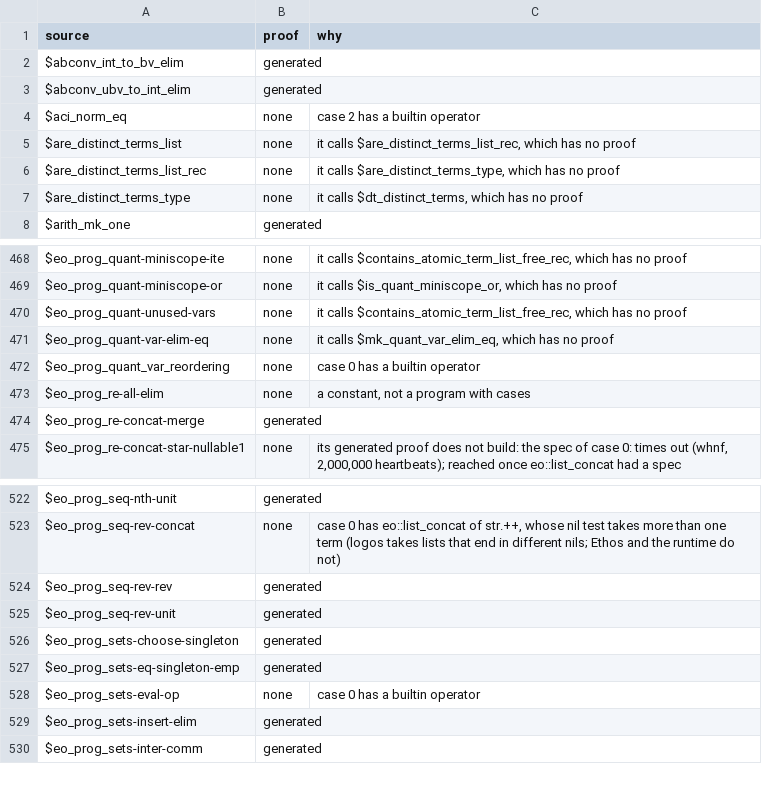
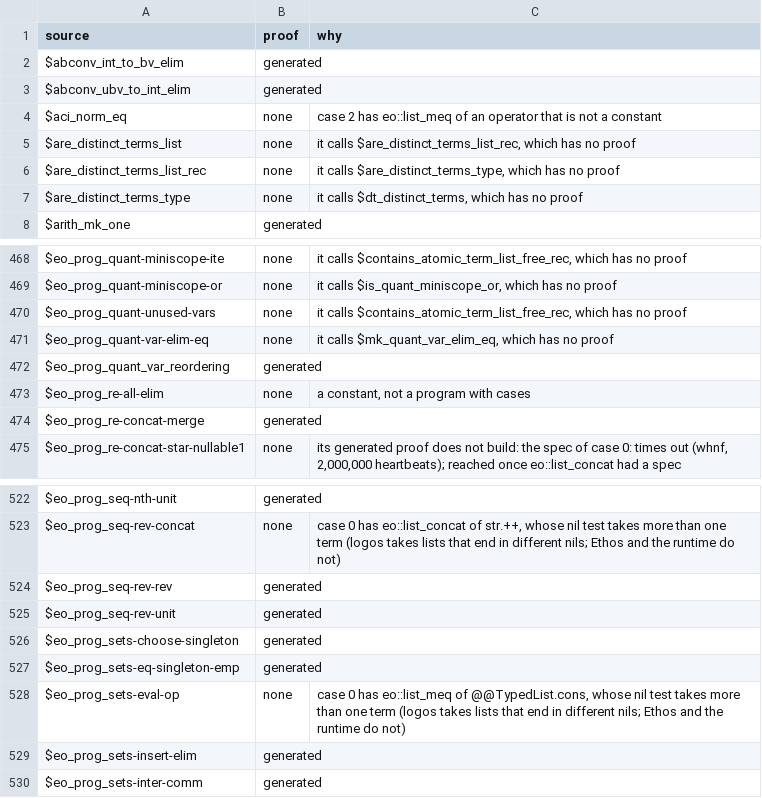
Before and after one commit to daniel-larraz/pathos, a TSV file: generated/cpc-checker/proofs.tsv, drawn as a sheet; only a part is shown, gaps mark what is left out.

```diff
--- a/generated/cpc-checker/proofs.tsv
+++ b/generated/cpc-checker/proofs.tsv
@@ -3,3 +3,3 @@ $abconv_int_to_bv_elim	generated
 $abconv_ubv_to_int_elim	generated	
-$aci_norm_eq	none	case 2 has a builtin operator
+$aci_norm_eq	none	case 2 has eo::list_meq of an operator that is not a constant
 $are_distinct_terms_list	none	it calls $are_distinct_terms_list_rec, which has no proof
@@ -471,3 +471,3 @@ $eo_prog_quant-unused-vars	none	it calls $contains_atomic_term_list_free_rec, wh
 $eo_prog_quant-var-elim-eq	none	it calls $mk_quant_var_elim_eq, which has no proof
-$eo_prog_quant_var_reordering	none	case 0 has a builtin operator
+$eo_prog_quant_var_reordering	generated	
 $eo_prog_re-all-elim	none	a constant, not a program with cases
@@ -527,3 +527,3 @@ $eo_prog_sets-choose-singleton	generated
 $eo_prog_sets-eq-singleton-emp	generated	
-$eo_prog_sets-eval-op	none	case 0 has a builtin operator
+$eo_prog_sets-eval-op	none	case 0 has eo::list_meq of @@TypedList.cons, whose nil test takes more than one term (logos takes lists that end in different nils; Ethos and the runtime do not)
 $eo_prog_sets-insert-elim	generated	
```
Also changed, not shown: 33 other files.
